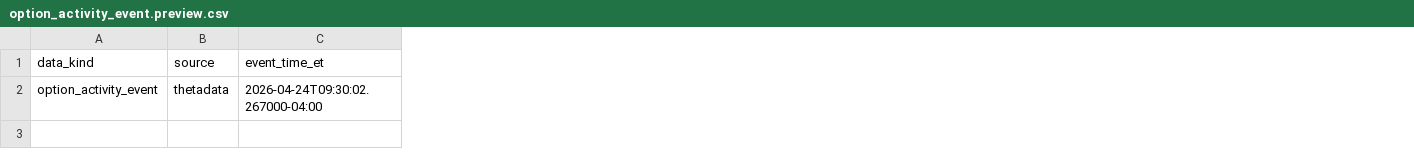
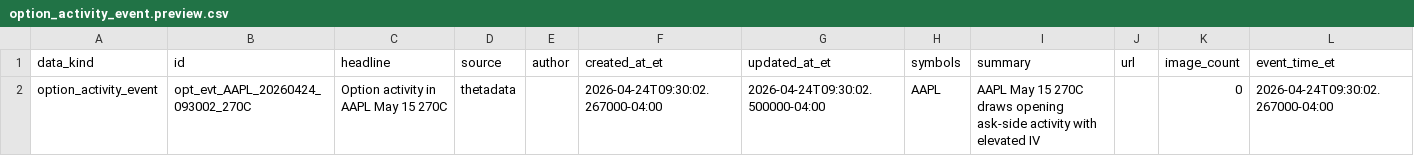
Before and after one commit to gilmore307/trading-data, a CSV file: templates/data_kinds/thetadata/option_activity_event.preview.csv, drawn as a sheet; only a part is shown; the diff names each change by its address in the sheet, - before the commit and + after, or states it on an @@ line.

Commit message:
Align market and event template schemas

```diff
--- a/templates/data_kinds/thetadata/option_activity_event.preview.csv
+++ b/templates/data_kinds/thetadata/option_activity_event.preview.csv
+column B (id), row 2: opt_evt_AAPL_20260424_093002_270C
+column C (headline), row 2: Option activity in AAPL May 15 270C
+column E (author), empty
+column F (created_at_et), row 2: 2026-04-24T09:30:02.267000-04:00
+column G (updated_at_et), row 2: 2026-04-24T09:30:02.500000-04:00
+column H (symbols), row 2: AAPL
+column I (summary), row 2: AAPL May 15 270C draws opening ask-side activity with elevated IV
+column J (url), empty
+column K (image_count), row 2: 0
```
Also changed, not shown: 3 other files.
